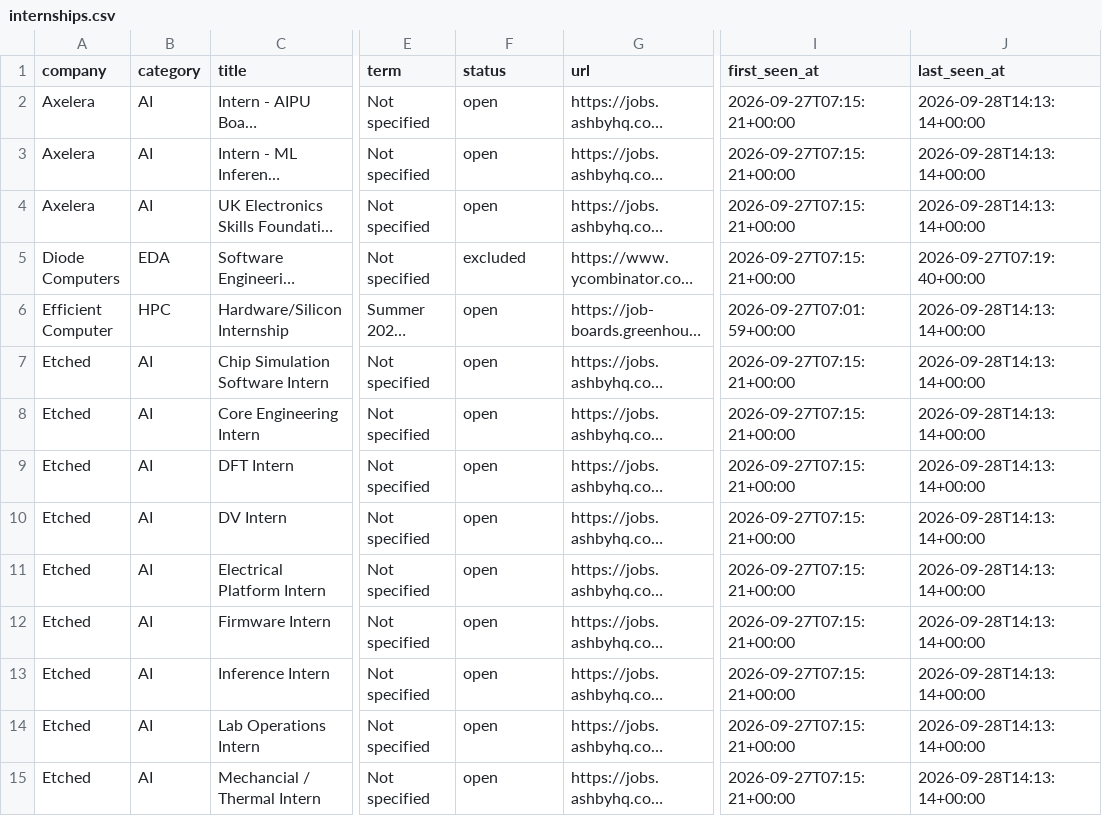
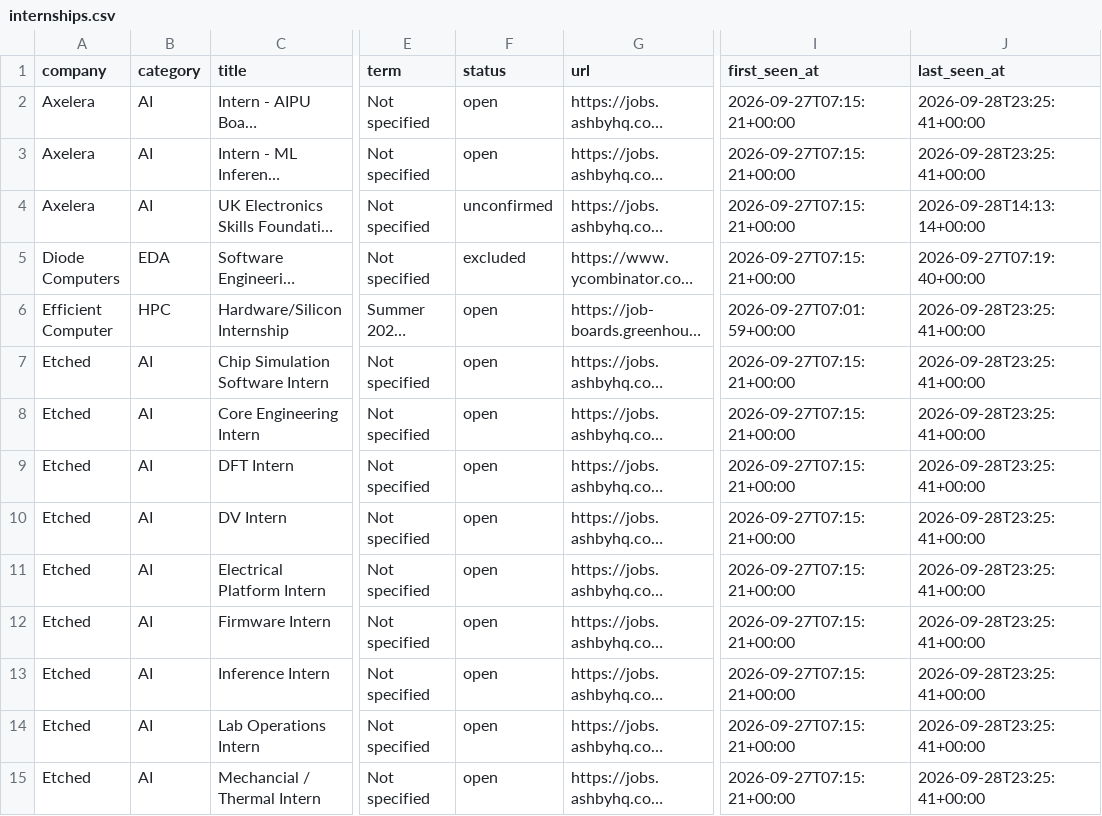
Before and after one commit to sarva12/Semiconductor-Startup-Internships-2027, a CSV file: data/internships.csv, drawn as a sheet; only a part is shown, gaps mark what is left out; long unchanged cells end in …; the diff covers the shown part only; the diff names each change by its address in the sheet, - before the commit and + after, or states it on an @@ line.

```diff
--- a/data/internships.csv
+++ b/data/internships.csv
-J2:J3 (last_seen_at): 2026-09-28T14:13:14+00:00
+J2:J3 (last_seen_at): 2026-09-28T23:25:41+00:00
-F4 (status): open
+F4 (status): unconfirmed
-J6:J15 (last_seen_at): 2026-09-28T14:13:14+00:00
+J6:J15 (last_seen_at): 2026-09-28T23:25:41+00:00
```
Also changed, not shown: 30 edited cells elsewhere in this file, 8 other files.
